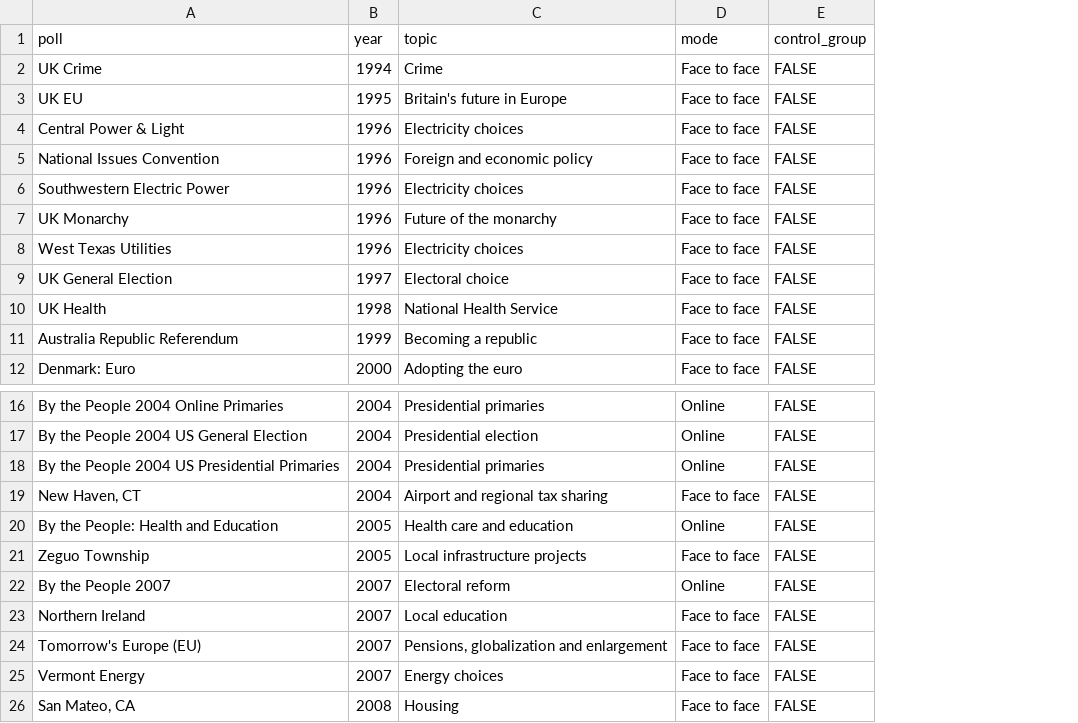
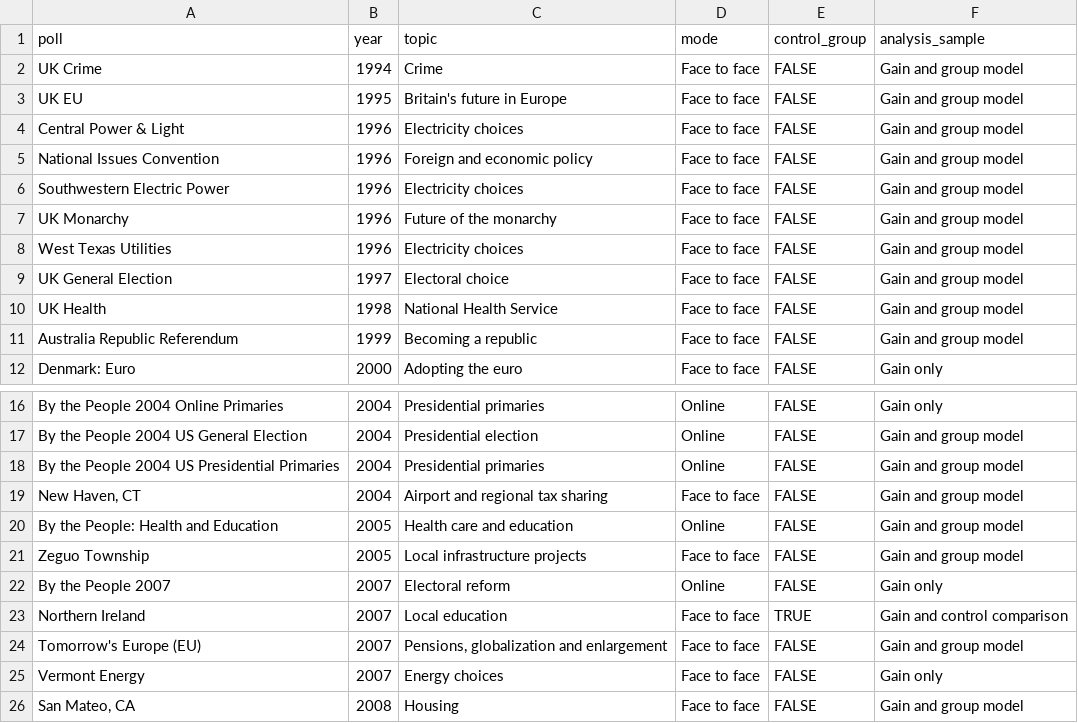
Before and after one commit to soodoku/dp-learning, a CSV file: tabs/polls.csv, drawn as a sheet; only a part is shown, gaps mark what is left out; the diff names each change by its address in the sheet, - before the commit and + after, or states it on an @@ line.

Commit message:
Pool item-level learning across 31 polls and add T3 controls

```diff
--- a/tabs/polls.csv
+++ b/tabs/polls.csv
+column F (analysis_sample), rows 2-12: Gain and group model | Gain and group model | Gain and group model | Gain and group model | Gain and group model | Gain and group model | Gain and group model | Gain and group model | Gain and group model | Gain and group model | Gain only; rows 16-26: Gain only | Gain and group model | Gain and group model | Gain and group model | Gain and group model | Gain and group model | Gain only | Gain and control comparison | Gain and group model | Gain only | Gain and group model
-E23 (control_group): FALSE
+E23 (control_group): TRUE
```
Also changed, not shown: tabs/control_effects.csv, tabs/meta.csv, 18 other files.
